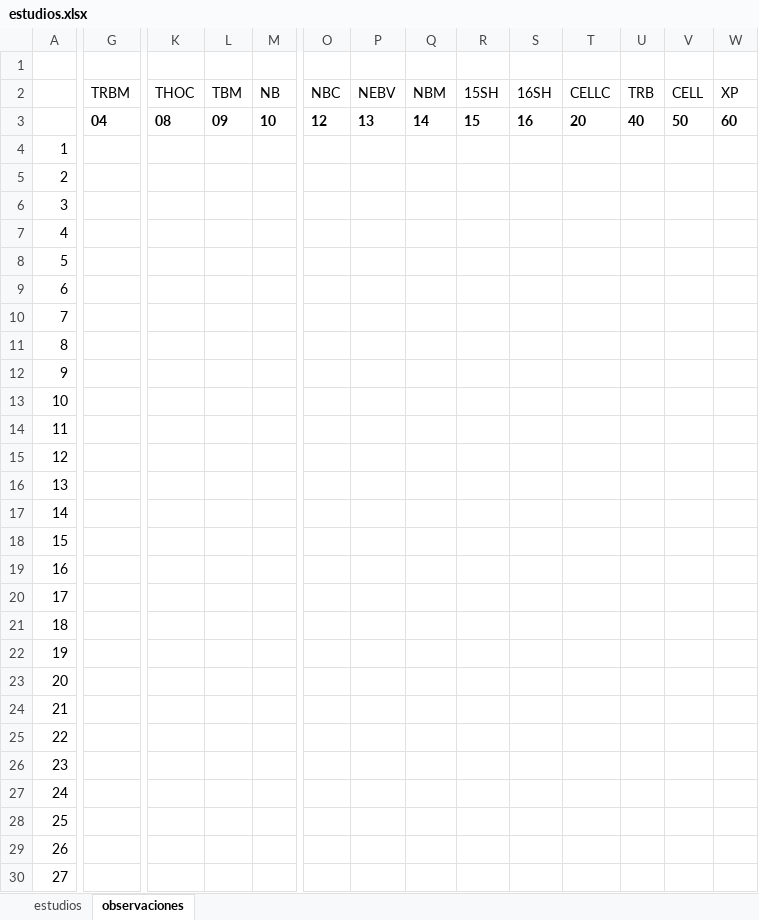
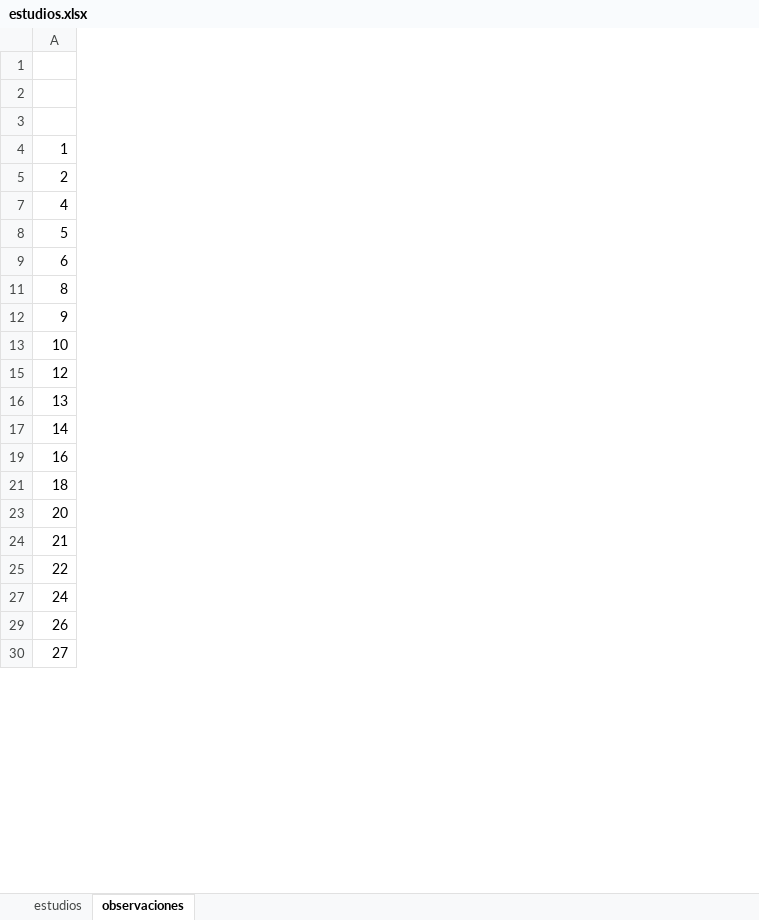
Before and after one commit to ajoven10/TFM_UOC, an Excel workbook: estudios.xlsx, sheet observaciones, drawn as a sheet; only a part is shown, gaps mark what is left out; values as stored, in another font and other column widths than the file's, no borders; removed rows and columns are numbered as before the commit, all else as after; rows hold the shown columns only; the diff covers the shown part only; the diff names each change by its address in the sheet, - before the commit and + after, or states it on an @@ line.

```diff
--- a/estudios.xlsx (sheet observaciones)
+++ b/estudios.xlsx (sheet observaciones)
@@ column G (TRBM) hidden, row 3: 04 @@
@@ column K (THOC) hidden, row 3: 08 @@
@@ column L (TBM) hidden, row 3: 09 @@
@@ column M (NB) hidden, row 3: 10 @@
@@ column O (NBC) hidden, row 3: 12 @@
@@ column P (NEBV) hidden, row 3: 13 @@
@@ column Q (NBM) hidden, row 3: 14 @@
@@ column R (15SH) hidden, row 3: 15 @@
@@ column S (16SH) hidden, row 3: 16 @@
@@ column T (CELLC) hidden, row 3: 20 @@
@@ column U (TRB) hidden, row 3: 40 @@
@@ column V (CELL) hidden, row 3: 50 @@
@@ column W (XP) hidden, row 3: 60 @@
@@ row 6 hidden: 3 @@
@@ row 10 hidden: 7 @@
@@ row 14 hidden: 11 @@
@@ row 18 hidden: 15 @@
@@ row 20 hidden: 17 @@
@@ row 22 hidden: 19 @@
@@ row 26 hidden: 23 @@
@@ row 28 hidden: 25 @@
```
Also changed, not shown: 4 hidden or unhidden rows, 2 added columns and 2 removed columns elsewhere in this sheet, 4 other files.
